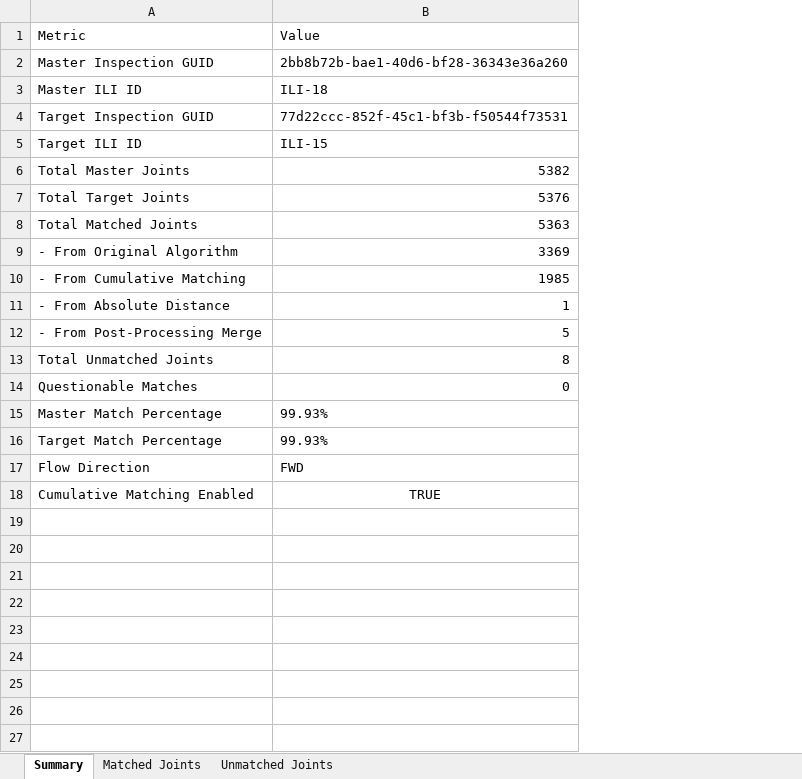
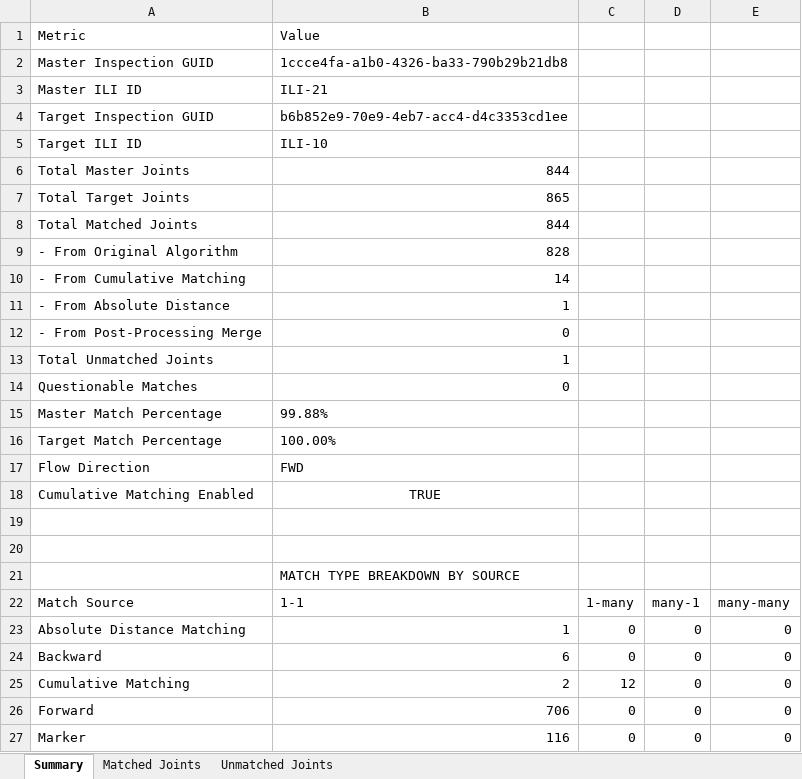
Before and after one commit to Lin2xdd/joint-matching-algo, an Excel workbook: Sample Output/integrated_matching_results.xlsx, sheet Summary, drawn as a sheet; values as stored, in another font and other column widths than the file's, no borders; the diff names each change by its address in the sheet, - before the commit and + after, or states it on an @@ line.

```diff
--- a/Sample Output/integrated_matching_results.xlsx (sheet Summary)
+++ b/Sample Output/integrated_matching_results.xlsx (sheet Summary)
+column C, empty
+column D, empty
+column E, empty
-B2: 2bb8b72b-bae1-40d6-bf28-36343e36a260
+B2: 1ccce4fa-a1b0-4326-ba33-790b29b21db8
-B3: ILI-18
+B3: ILI-21
-B4: 77d22ccc-852f-45c1-bf3b-f50544f73531
+B4: b6b852e9-70e9-4eb7-acc4-d4c3353cd1ee
-B5: ILI-15
+B5: ILI-10
-B6: 5382
+B6: 844
-B7: 5376
+B7: 865
-B8: 5363
+B8: 844
-B9: 3369
+B9: 828
-B10: 1985
+B10: 14
-B12: 5
+B12: 0
-B13: 8
+B13: 1
-B15: 99.93%
+B15: 99.88%
-B16: 99.93%
+B16: 100.00%
+row 19: (empty)
+row 20: (empty)
+row 21:  | MATCH TYPE BREAKDOWN BY SOURCE
+row 22: Match Source | 1-1 | 1-many | many-1 | many-many
+row 23: Absolute Distance Matching | 1 | 0 | 0 | 0
+row 24: Backward | 6 | 0 | 0 | 0
+row 25: Cumulative Matching | 2 | 12 | 0 | 0
+row 26: Forward | 706 | 0 | 0 | 0
+row 27: Marker | 116 | 0 | 0 | 0
```
Also changed, not shown: sheet Matched Joints, sheet Unmatched Joints, 61 other files.
